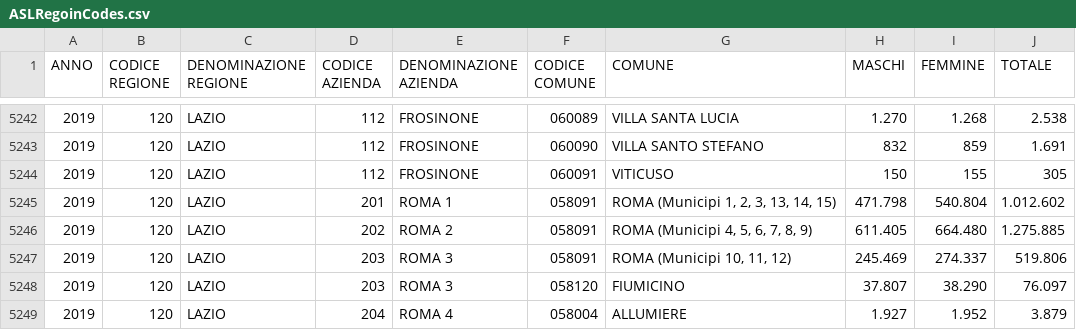
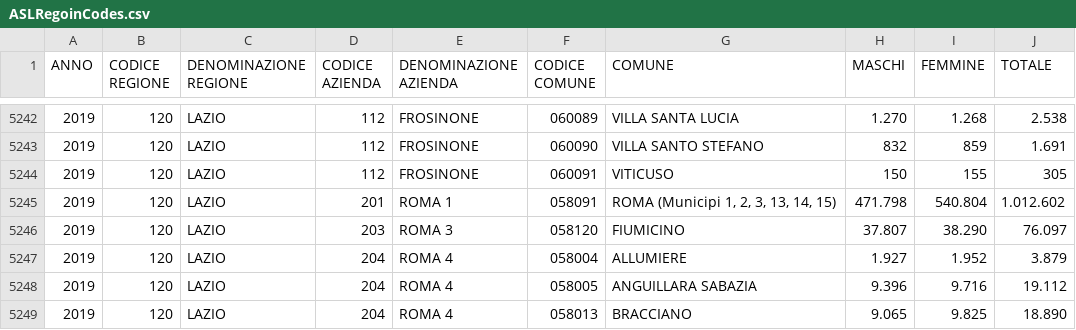
Before and after one commit to IvanovVasil02/Capstone-B, a CSV file: src/main/java/com/ivanovvasil/CapstoneB/ASL/ASLCodes/ASLRegoinCodes.csv, drawn as a sheet; only a part is shown, gaps mark what is left out; the shorter side is filled out with more unchanged rows.

```diff
--- a/src/main/java/com/ivanovvasil/CapstoneB/ASL/ASLCodes/ASLRegoinCodes.csv
+++ b/src/main/java/com/ivanovvasil/CapstoneB/ASL/ASLCodes/ASLRegoinCodes.csv
@@ -5245,4 +5245,2 @@ ANNO;CODICE REGIONE;DENOMINAZIONE REGIONE;CODICE AZIENDA;DENOMINAZIONE AZIENDA;C
 2019;120;LAZIO                ;201;ROMA 1;058091;ROMA (Municipi 1, 2, 3, 13, 14, 15);471.798;540.804;1.012.602
-2019;120;LAZIO                ;202;ROMA 2;058091;ROMA (Municipi 4, 5, 6, 7, 8, 9);611.405;664.480;1.275.885
-2019;120;LAZIO                ;203;ROMA 3;058091;ROMA (Municipi 10, 11, 12);245.469;274.337;519.806
 2019;120;LAZIO                ;203;ROMA 3;058120;FIUMICINO                               ;37.807;38.290;76.097
```
Also changed, not shown: 13 other files.
